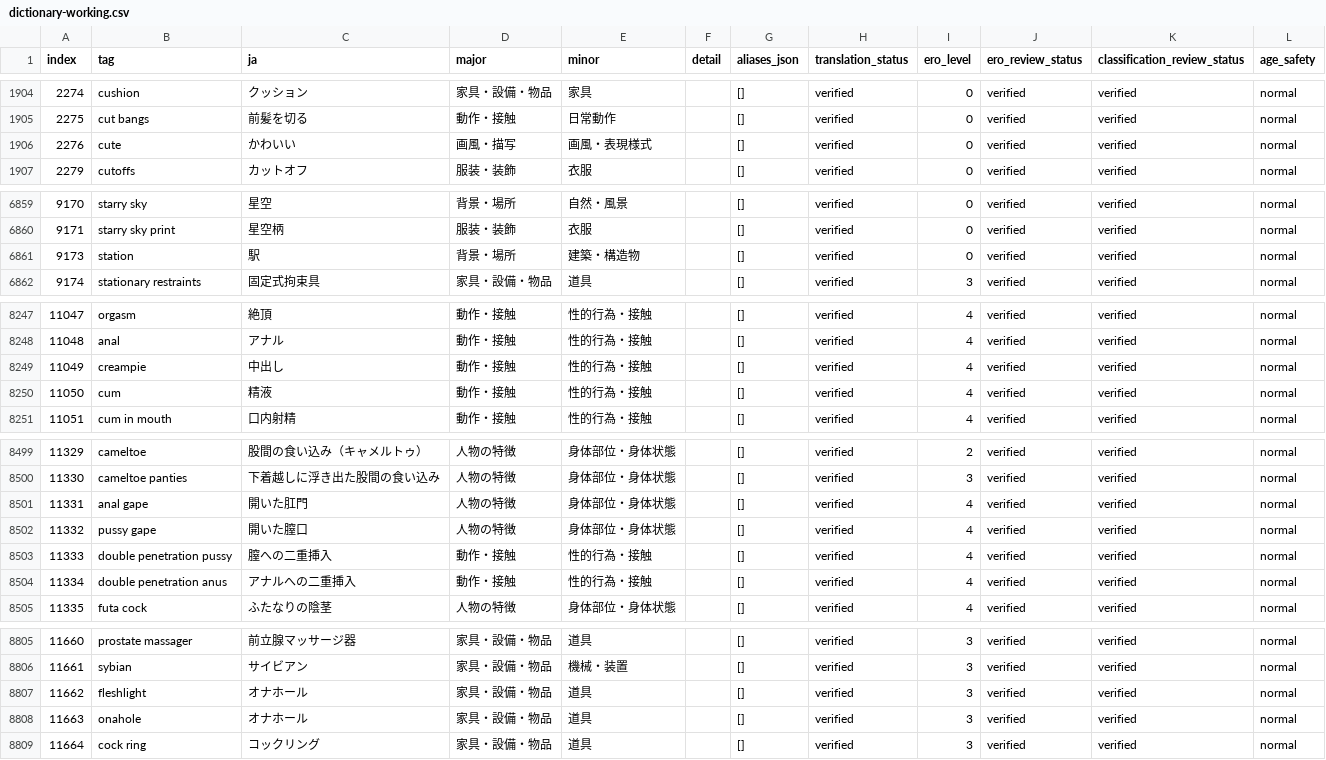
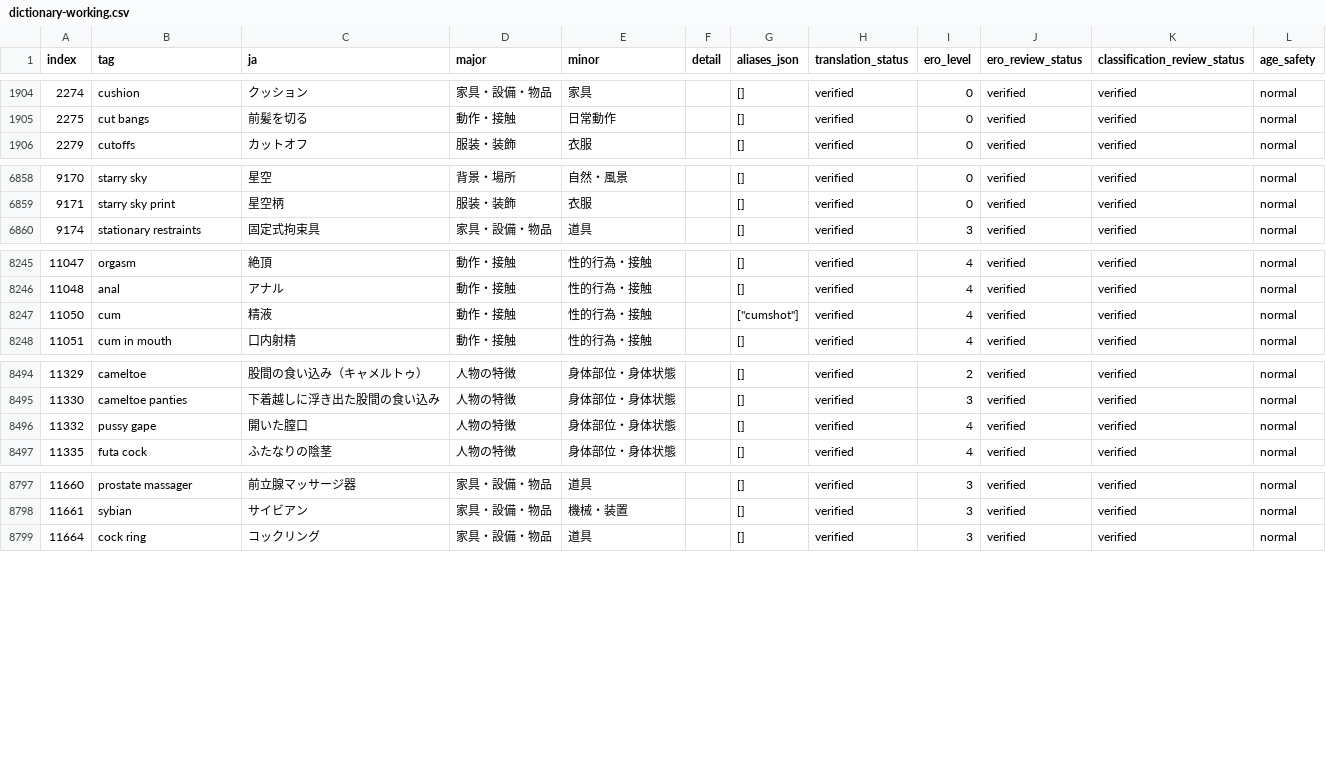
Before and after one commit to menosgrande/prompt-tag-dictionary-data, a CSV file: dictionary-working.csv, drawn as a sheet; only a part is shown, gaps mark what is left out; the diff covers the shown part only.

Commit message:
Resolve remaining clear duplicate Japanese tag groups

```diff
--- a/dictionary-working.csv
+++ b/dictionary-working.csv
@@ -1905,3 +1905,2 @@ index,tag,ja,major,minor,detail,aliases_json,translation_status,ero_level,ero_re
 2275,cut bangs,前髪を切る,動作・接触,日常動作,,[],verified,0,verified,verified,normal
-2276,cute,かわいい,画風・描写,画風・表現様式,,[],verified,0,verified,verified,normal
 2279,cutoffs,カットオフ,服装・装飾,衣服,,[],verified,0,verified,verified,normal
@@ -6860,3 +6859,2 @@ index,tag,ja,major,minor,detail,aliases_json,translation_status,ero_level,ero_re
 9171,starry sky print,星空柄,服装・装飾,衣服,,[],verified,0,verified,verified,normal
-9173,station,駅,背景・場所,建築・構造物,,[],verified,0,verified,verified,normal
 9174,stationary restraints,固定式拘束具,家具・設備・物品,道具,,[],verified,3,verified,verified,normal
@@ -8248,4 +8246,3 @@ index,tag,ja,major,minor,detail,aliases_json,translation_status,ero_level,ero_re
 11048,anal,アナル,動作・接触,性的行為・接触,,[],verified,4,verified,verified,normal
-11049,creampie,中出し,動作・接触,性的行為・接触,,[],verified,4,verified,verified,normal
-11050,cum,精液,動作・接触,性的行為・接触,,[],verified,4,verified,verified,normal
+11050,cum,精液,動作・接触,性的行為・接触,,"[""cumshot""]",verified,4,verified,verified,normal
 11051,cum in mouth,口内射精,動作・接触,性的行為・接触,,[],verified,4,verified,verified,normal
@@ -8500,6 +8495,3 @@ index,tag,ja,major,minor,detail,aliases_json,translation_status,ero_level,ero_re
 11330,cameltoe panties,下着越しに浮き出た股間の食い込み,人物の特徴,身体部位・身体状態,,[],verified,3,verified,verified,normal
-11331,anal gape,開いた肛門,人物の特徴,身体部位・身体状態,,[],verified,4,verified,verified,normal
 11332,pussy gape,開いた膣口,人物の特徴,身体部位・身体状態,,[],verified,4,verified,verified,normal
-11333,double penetration pussy,膣への二重挿入,動作・接触,性的行為・接触,,[],verified,4,verified,verified,normal
-11334,double penetration anus,アナルへの二重挿入,動作・接触,性的行為・接触,,[],verified,4,verified,verified,normal
 11335,futa cock,ふたなりの陰茎,人物の特徴,身体部位・身体状態,,[],verified,4,verified,verified,normal
@@ -8806,4 +8798,2 @@ index,tag,ja,major,minor,detail,aliases_json,translation_status,ero_level,ero_re
 11661,sybian,サイビアン,家具・設備・物品,機械・装置,,[],verified,3,verified,verified,normal
-11662,fleshlight,オナホール,家具・設備・物品,道具,,[],verified,3,verified,verified,normal
-11663,onahole,オナホール,家具・設備・物品,道具,,[],verified,3,verified,verified,normal
 11664,cock ring,コックリング,家具・設備・物品,道具,,[],verified,3,verified,verified,normal
```
Also changed, not shown: 1 added row, 2 removed rows and 21 edited cells elsewhere in this file.
